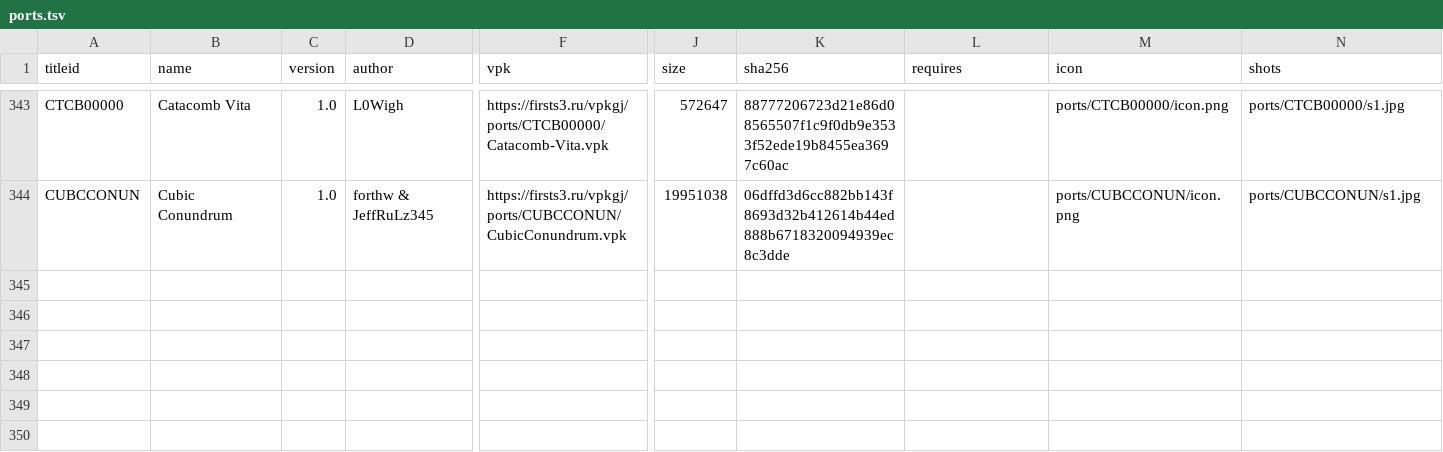
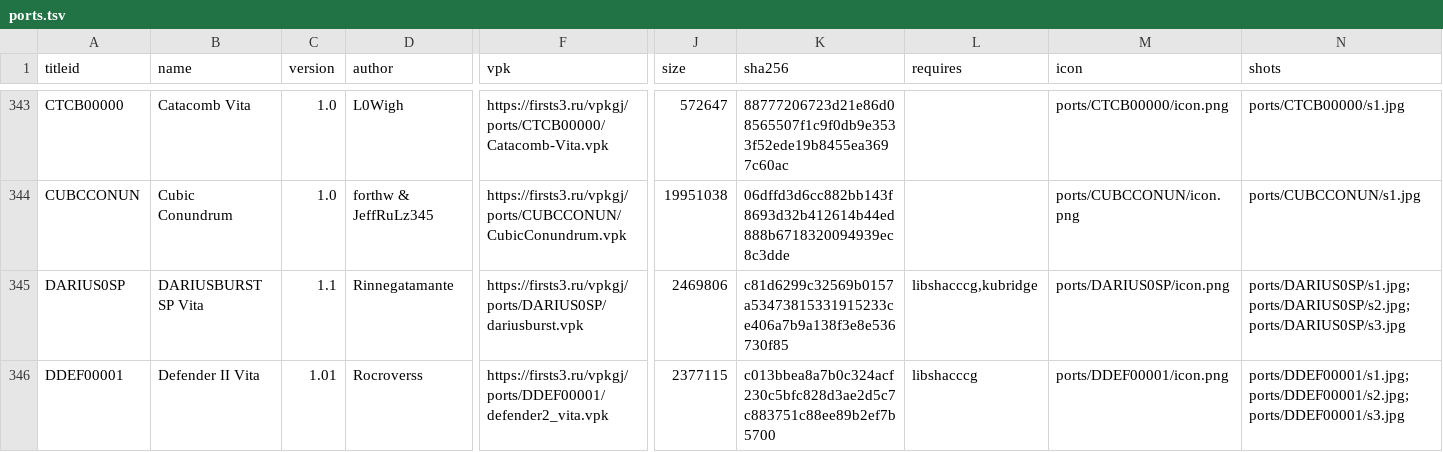
Before and after one commit to Risaro/vpkgj-db, a TSV file: catalog/ports.tsv, drawn as a sheet; only a part is shown, gaps mark what is left out; rows hold the shown columns only; the diff names each change by its address in the sheet, - before the commit and + after, or states it on an @@ line.

```diff
--- a/catalog/ports.tsv
+++ b/catalog/ports.tsv
+row 345: DARIUS0SP | DARIUSBURST SP Vita | 1.1 | Rinnegatamante | https://firsts3.ru/vpkgj/ports/DARIUS0SP/dariusburst.vpk | 2469806 | c81d6299c32569b0157a53473815331915233ce406a7b9a138f3e8e536730f85 | libshacccg,kubridge | ports/DARIUS0SP/icon.png | ports/DARIUS0SP/s1.jpg;ports/DARIUS0SP/s2.jpg;ports/DARIUS0SP/s3.jpg
+row 346: DDEF00001 | Defender II Vita | 1.01 | Rocroverss | https://firsts3.ru/vpkgj/ports/DDEF00001/defender2_vita.vpk | 2377115 | c013bbea8a7b0c324acf230c5bfc828d3ae2d5c7c883751c88ee89b2ef7b5700 | libshacccg | ports/DDEF00001/icon.png | ports/DDEF00001/s1.jpg;ports/DDEF00001/s2.jpg;ports/DDEF00001/s3.jpg
```
Also changed, not shown: catalog/homebrew.tsv, 19 other files.
